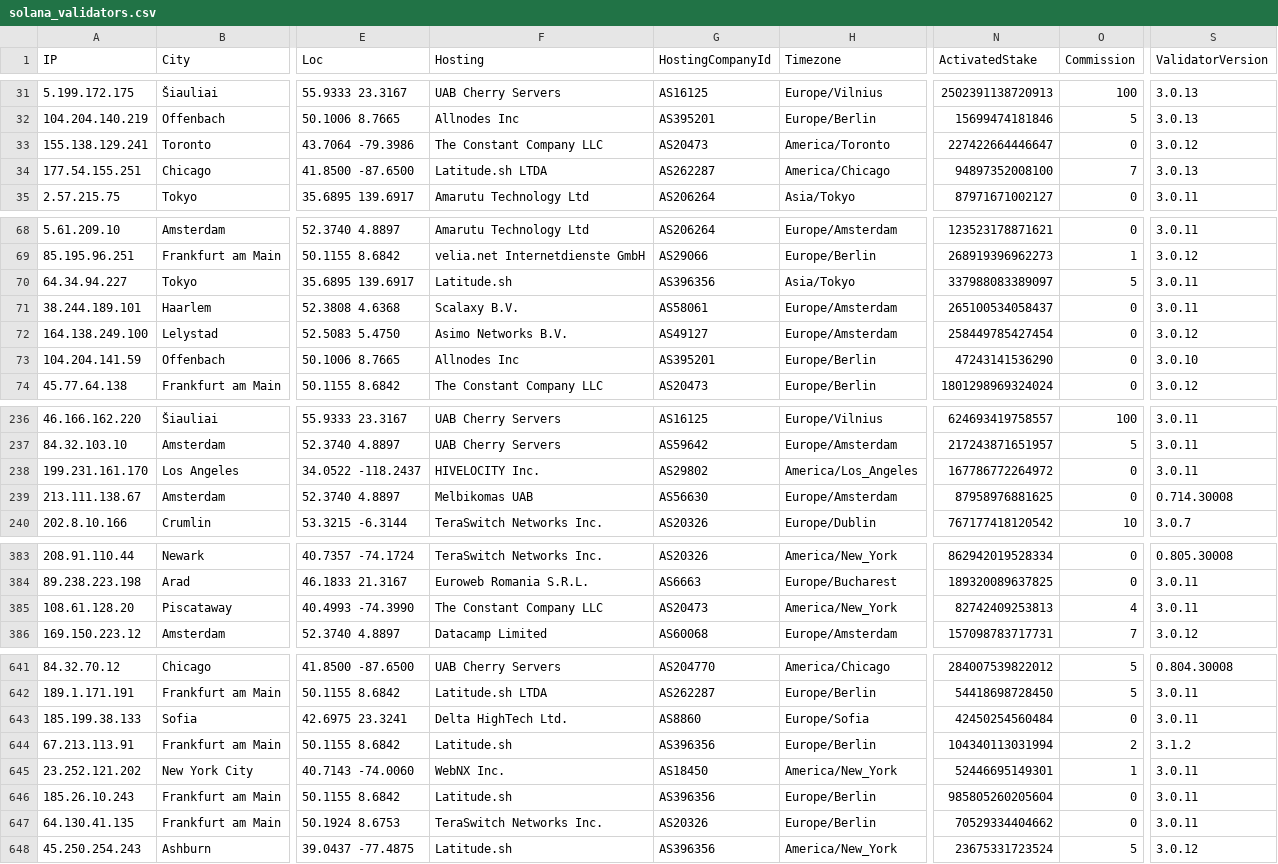
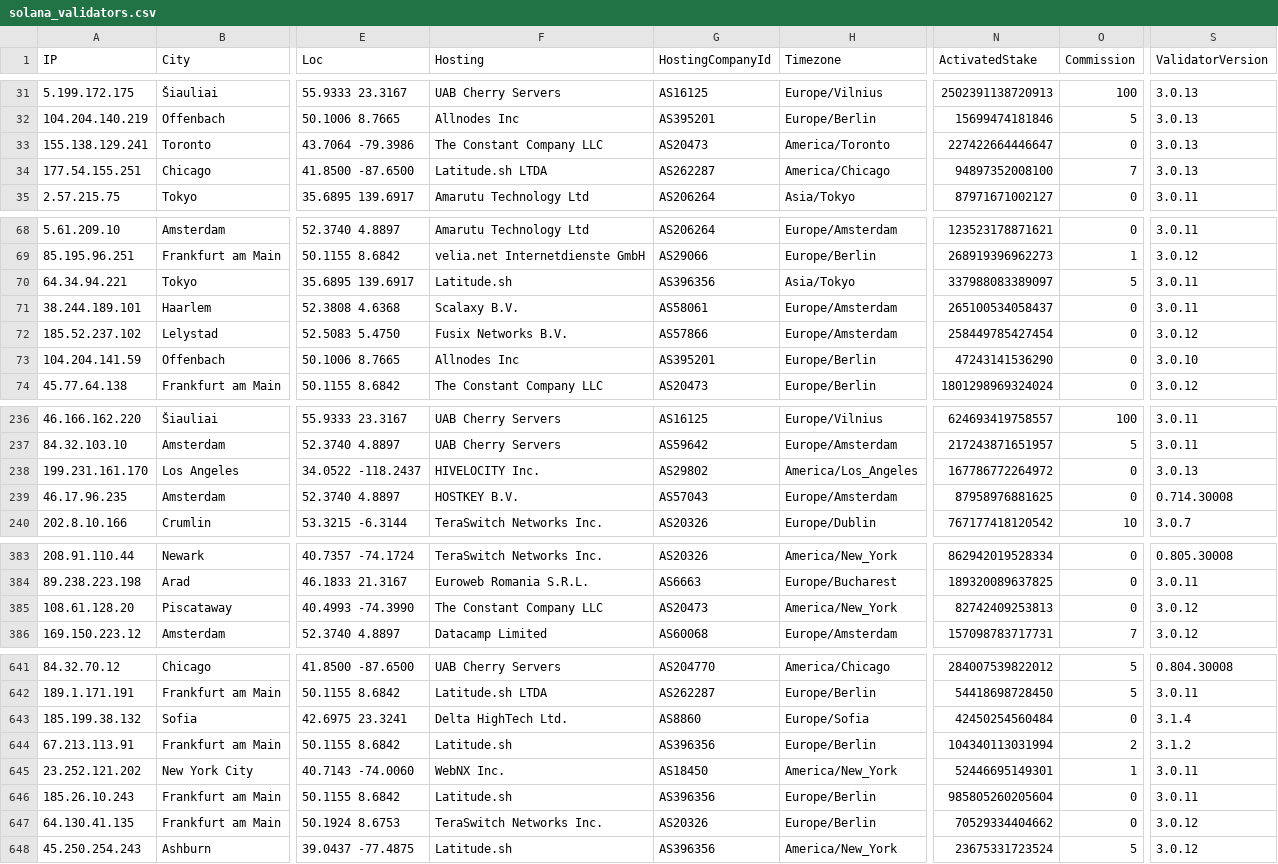
Before and after one commit to iGroza/Solana-Validator-IP-Geolocation, a CSV file: solana_validators.csv, drawn as a sheet; only a part is shown, gaps mark what is left out; the diff covers the shown part only; the diff names each change by its address in the sheet, - before the commit and + after, or states it on an @@ line.

```diff
--- a/solana_validators.csv
+++ b/solana_validators.csv
-S33 (ValidatorVersion): 3.0.12
+S33 (ValidatorVersion): 3.0.13
-A70 (IP): 64.34.94.227
+A70 (IP): 64.34.94.221
-A72 (IP): 164.138.249.100
+A72 (IP): 185.52.237.102
-F72 (Hosting): Asimo Networks B.V.
+F72 (Hosting): Fusix Networks B.V.
-G72 (HostingCompanyId): AS49127
+G72 (HostingCompanyId): AS57866
-S238 (ValidatorVersion): 3.0.11
+S238 (ValidatorVersion): 3.0.13
-A239 (IP): 213.111.138.67
+A239 (IP): 46.17.96.235
-F239 (Hosting): Melbikomas UAB
+F239 (Hosting): HOSTKEY B.V.
-G239 (HostingCompanyId): AS56630
+G239 (HostingCompanyId): AS57043
-O385 (Commission): 4
+O385 (Commission): 0
-S385 (ValidatorVersion): 3.0.11
+S385 (ValidatorVersion): 3.0.12
-A643 (IP): 185.199.38.133
+A643 (IP): 185.199.38.132
-S643 (ValidatorVersion): 3.0.11
+S643 (ValidatorVersion): 3.1.4
-S647 (ValidatorVersion): 3.0.11
+S647 (ValidatorVersion): 3.0.12
```
Also changed, not shown: 1 added row, 1 removed row and 43 edited cells elsewhere in this file, 1 other file.
